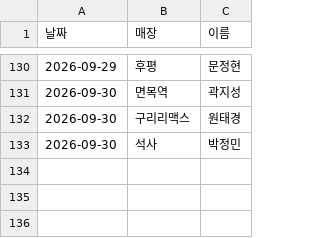
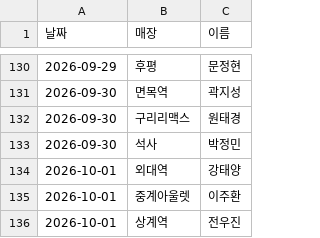
Before and after one commit to khbae0101/GD_opening_bot, a CSV file: data/pick_log.csv, drawn as a sheet; only a part is shown, gaps mark what is left out.

```diff
--- a/data/pick_log.csv
+++ b/data/pick_log.csv
@@ -133 +133,4 @@
 2026-09-30,석사,박정민
+2026-10-01,외대역,강태양
+2026-10-01,중계아울렛,이주환
+2026-10-01,상계역,전우진
```
